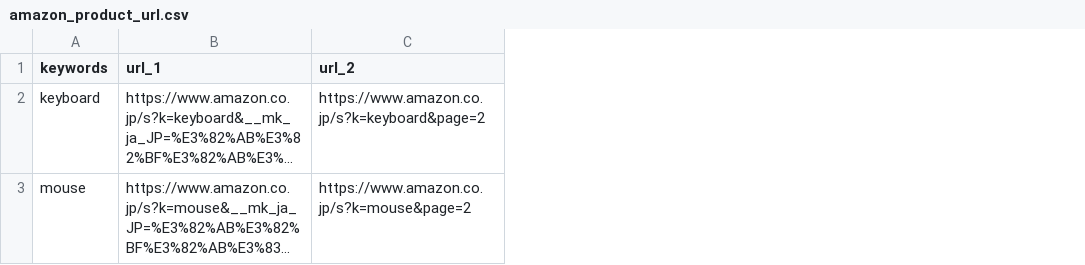
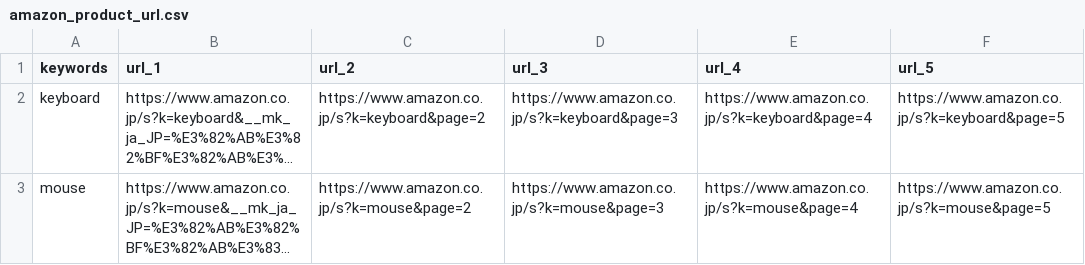
Before and after one commit to Kyohei-Prj/scrape, a CSV file: data/url_list/amazon_product_url.csv, drawn as a sheet; long unchanged cells end in …; the diff names each change by its address in the sheet, - before the commit and + after, or states it on an @@ line.

```diff
--- a/data/url_list/amazon_product_url.csv
+++ b/data/url_list/amazon_product_url.csv
+column D (url_3), rows 2-3: https://www.amazon.co.jp/s?k=keyboard&page=3 | https://www.amazon.co.jp/s?k=mouse&page=3
+column E (url_4), rows 2-3: https://www.amazon.co.jp/s?k=keyboard&page=4 | https://www.amazon.co.jp/s?k=mouse&page=4
+column F (url_5), rows 2-3: https://www.amazon.co.jp/s?k=keyboard&page=5 | https://www.amazon.co.jp/s?k=mouse&page=5
```
Also changed, not shown: 10 other files.
